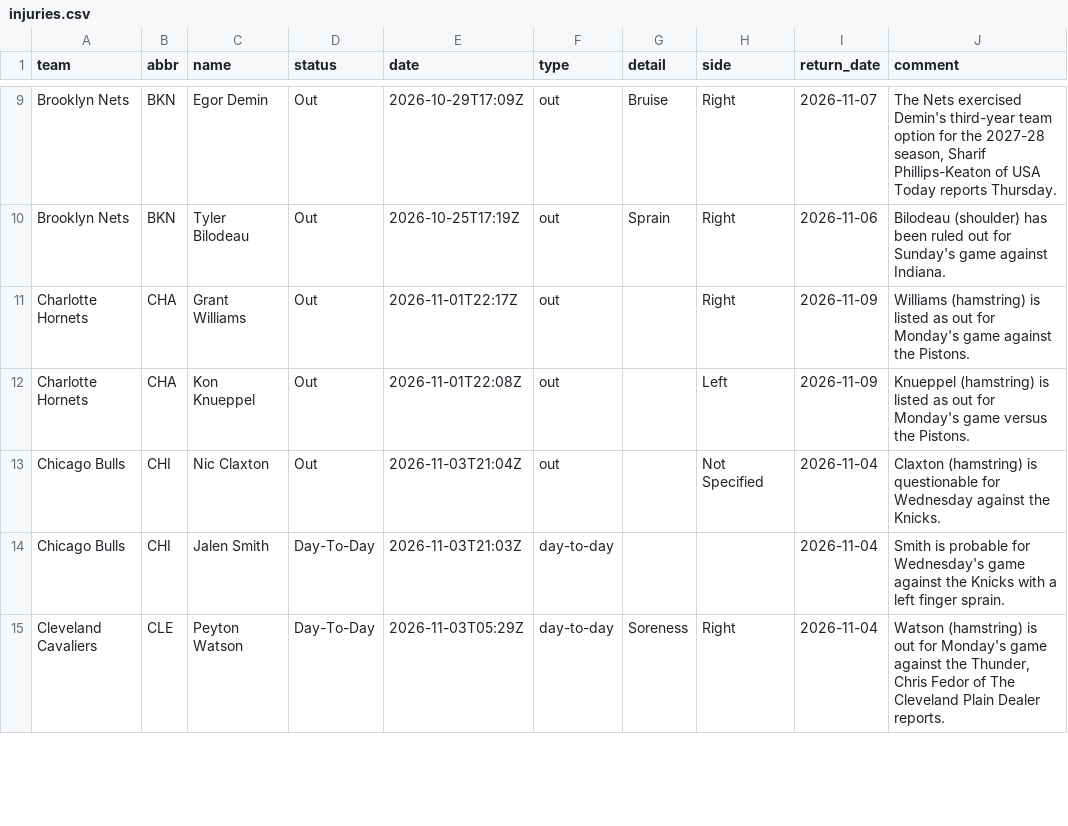
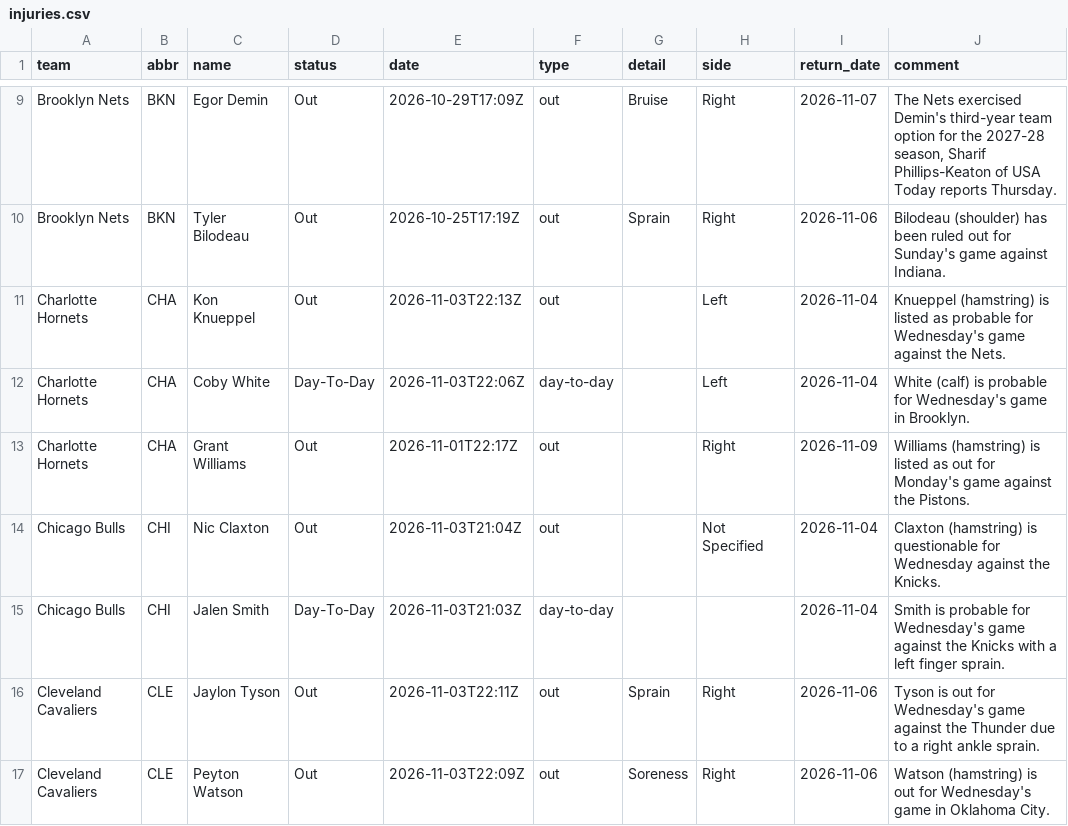
Before and after one commit to jvector26/JIMBO, a CSV file: live/2026/injuries.csv, drawn as a sheet; only a part is shown, gaps mark what is left out; the diff covers the shown part only.

```diff
--- a/live/2026/injuries.csv
+++ b/live/2026/injuries.csv
@@ -10,6 +10,8 @@ Brooklyn Nets,BKN,Egor Demin,Out,2026-10-29T17:09Z,out,Bruise,Right,2026-11-07,"
 Brooklyn Nets,BKN,Tyler Bilodeau,Out,2026-10-25T17:19Z,out,Sprain,Right,2026-11-06,Bilodeau (shoulder) has been ruled out for Sunday's game against Indiana.
+Charlotte Hornets,CHA,Kon Knueppel,Out,2026-11-03T22:13Z,out,,Left,2026-11-04,Knueppel (hamstring) is listed as probable for Wednesday's game against the Nets.
+Charlotte Hornets,CHA,Coby White,Day-To-Day,2026-11-03T22:06Z,day-to-day,,Left,2026-11-04,White (calf) is probable for Wednesday's game in Brooklyn.
 Charlotte Hornets,CHA,Grant Williams,Out,2026-11-01T22:17Z,out,,Right,2026-11-09,Williams (hamstring) is listed as out for Monday's game against the Pistons.
-Charlotte Hornets,CHA,Kon Knueppel,Out,2026-11-01T22:08Z,out,,Left,2026-11-09,Knueppel (hamstring) is listed as out for Monday's game versus the Pistons.
 Chicago Bulls,CHI,Nic Claxton,Out,2026-11-03T21:04Z,out,,Not Specified,2026-11-04,Claxton (hamstring) is questionable for Wednesday against the Knicks.
 Chicago Bulls,CHI,Jalen Smith,Day-To-Day,2026-11-03T21:03Z,day-to-day,,,2026-11-04,Smith is probable for Wednesday's game against the Knicks with a left finger sprain.
-Cleveland Cavaliers,CLE,Peyton Watson,Day-To-Day,2026-11-03T05:29Z,day-to-day,Soreness,Right,2026-11-04,"Watson (hamstring) is out for Monday's game against the Thunder, Chris Fedor of The Cleveland Plain Dealer reports."
+Cleveland Cavaliers,CLE,Jaylon Tyson,Out,2026-11-03T22:11Z,out,Sprain,Right,2026-11-06,Tyson is out for Wednesday's game against the Thunder due to a right ankle sprain.
+Cleveland Cavaliers,CLE,Peyton Watson,Out,2026-11-03T22:09Z,out,Soreness,Right,2026-11-06,Watson (hamstring) is out for Wednesday's game in Oklahoma City.
```
Also changed, not shown: 7 added rows, 7 removed rows and 27 edited cells elsewhere in this file, live/2026/odds/20261104.csv, live/2026/pregame.csv, 3 other files.
